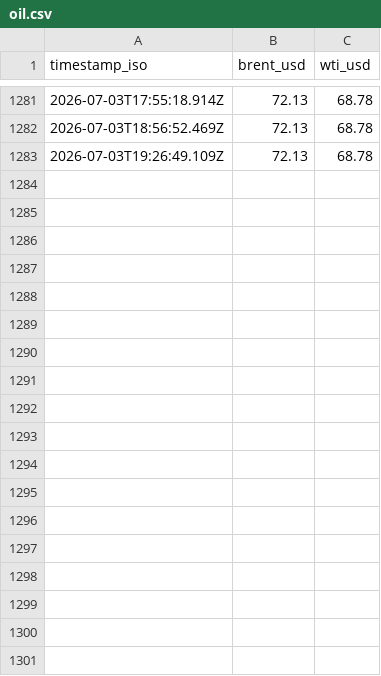
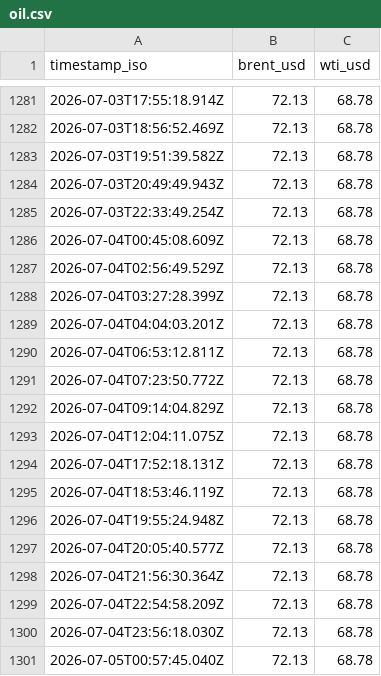
Before and after one commit to jasonhjohnson/strait-of-hormuz-data, a CSV file: data/oil.csv, drawn as a sheet; only a part is shown, gaps mark what is left out; the diff covers the shown part only.

```diff
--- a/data/oil.csv
+++ b/data/oil.csv
@@ -1282,2 +1282,20 @@ timestamp_iso,brent_usd,wti_usd
 2026-07-03T18:56:52.469Z,72.13,68.78
-2026-07-03T19:26:49.109Z,72.13,68.78
+2026-07-03T19:51:39.582Z,72.13,68.78
+2026-07-03T20:49:49.943Z,72.13,68.78
+2026-07-03T22:33:49.254Z,72.13,68.78
+2026-07-04T00:45:08.609Z,72.13,68.78
+2026-07-04T02:56:49.529Z,72.13,68.78
+2026-07-04T03:27:28.399Z,72.13,68.78
+2026-07-04T04:04:03.201Z,72.13,68.78
+2026-07-04T06:53:12.811Z,72.13,68.78
+2026-07-04T07:23:50.772Z,72.13,68.78
+2026-07-04T09:14:04.829Z,72.13,68.78
+2026-07-04T12:04:11.075Z,72.13,68.78
+2026-07-04T17:52:18.131Z,72.13,68.78
+2026-07-04T18:53:46.119Z,72.13,68.78
+2026-07-04T19:55:24.948Z,72.13,68.78
+2026-07-04T20:05:40.577Z,72.13,68.78
+2026-07-04T21:56:30.364Z,72.13,68.78
+2026-07-04T22:54:58.209Z,72.13,68.78
+2026-07-04T23:56:18.030Z,72.13,68.78
+2026-07-05T00:57:45.040Z,72.13,68.78
```
Also changed, not shown: 39 added rows elsewhere in this file, data/hormuz-index-daily.csv, data/hormuz-index.csv, 3 other files.
